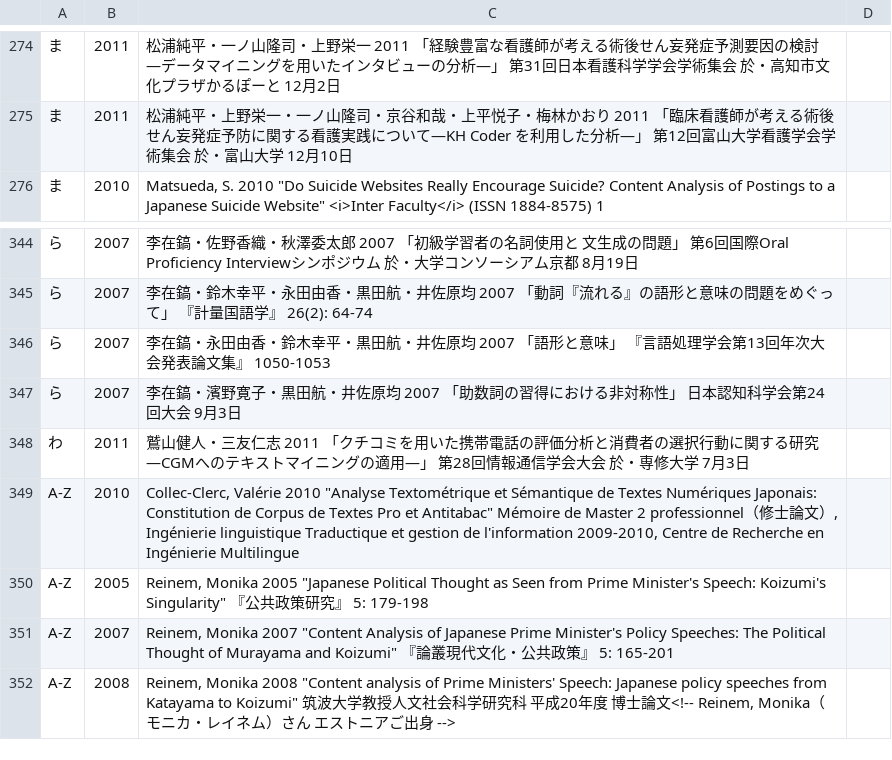
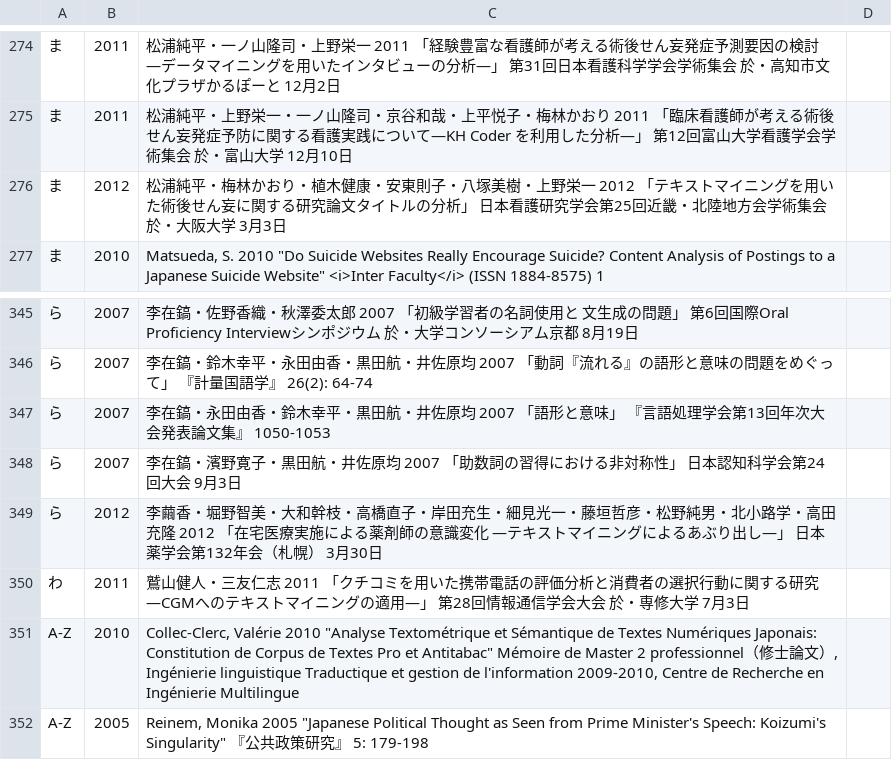
Before and after one commit to ko-ichi-h/khcoder, a TSV file: core/memo/bib.tsv, drawn as a sheet; only a part is shown, gaps mark what is left out; the shorter side is filled out with more unchanged rows; the diff names each change by its address in the sheet, - before the commit and + after, or states it on an @@ line.

```diff
--- a/core/memo/bib.tsv
+++ b/core/memo/bib.tsv
+row 276: ま | 2012 | 松浦純平・梅林かおり・植木健康・安東則子・八塚美樹・上野栄一 2012 「テキストマイニングを用いた術後せん妄に関する研究論文タイトルの分析」 日本看護研究学会第25回近畿・北陸地方会学術集会 於・大阪大学 3月3日
+row 349: ら | 2012 | 李繭香・堀野智美・大和幹枝・高橋直子・岸田充生・細見光一・藤垣哲彦・松野純男・北小路学・高田充隆 2012 「在宅医療実施による薬剤師の意識変化 ―テキストマイニングによるあぶり出し―」 日本薬学会第132年会（札幌） 3月30日
```
Also changed, not shown: 1 other file.
